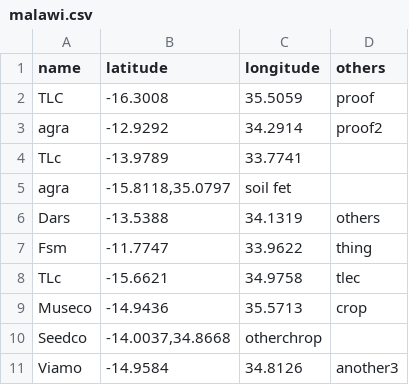
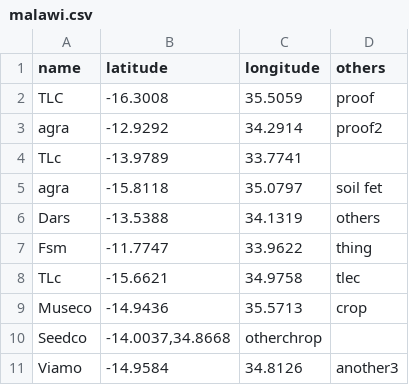
Before and after one commit to CarlosNasayo/AppAfrica, a CSV file: src/data/malawi.csv, drawn as a sheet.

Commit message:
added  malawi5

```diff
--- a/src/data/malawi.csv
+++ b/src/data/malawi.csv
@@ -4,3 +4,3 @@ agra;-12.9292;34.2914;proof2
 TLc;-13.9789;33.7741;
-agra;-15.8118,35.0797;soil fet
+agra;-15.8118;35.0797;soil fet
 Dars;-13.5388;34.1319;others
```
Also changed, not shown: 1 other file.
